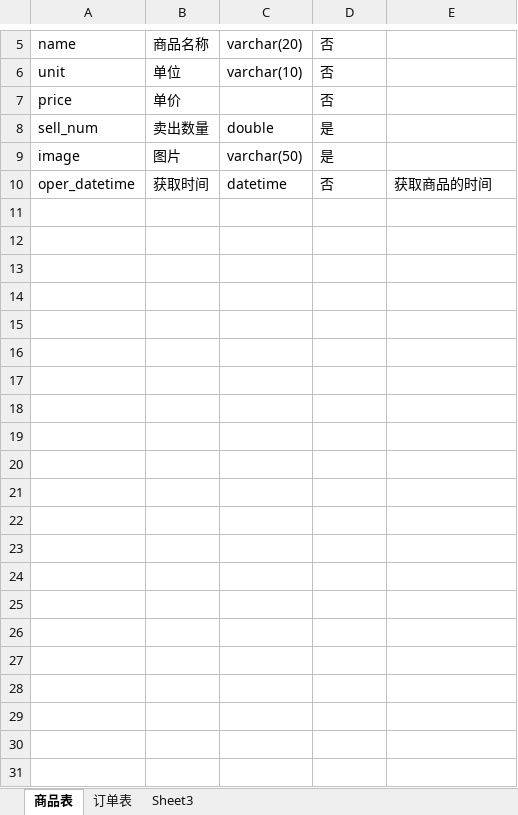
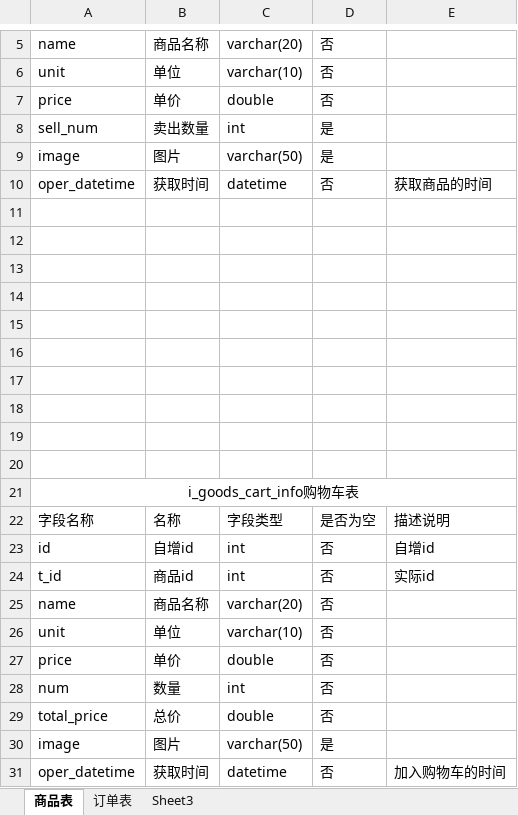
Before and after one commit to w123angmeng/iLife, an Excel workbook: doc/iLife数据库设计文档.xlsx, sheet 商品表, drawn as a sheet; only a part is shown, gaps mark what is left out; values as stored, in another font and other column widths than the file's, no borders; the diff names each change by its address in the sheet, - before the commit and + after, or states it on an @@ line.

```diff
--- a/doc/iLife数据库设计文档.xlsx (sheet 商品表)
+++ b/doc/iLife数据库设计文档.xlsx (sheet 商品表)
-C7: (empty)
+C7: double
-C8: double
+C8: int
+row 11: (empty)
+row 12: (empty)
+row 13: (empty)
+row 14: (empty)
+row 15: (empty)
+row 16: (empty)
+row 17: (empty)
+row 18: (empty)
+row 19: (empty)
+row 20: (empty)
+row 21: i_goods_cart_info购物车表
+row 22: 字段名称 | 名称 | 字段类型 | 是否为空 | 描述说明
+row 23: id | 自增id | int | 否 | 自增id
+row 24: t_id | 商品id | int | 否 | 实际id
+row 25: name | 商品名称 | varchar(20) | 否
+row 26: unit | 单位 | varchar(10) | 否
+row 27: price | 单价 | double | 否
+row 28: num | 数量 | int | 否
+row 29: total_price | 总价 | double | 否
+row 30: image | 图片 | varchar(50) | 是
+row 31: oper_datetime | 获取时间 | datetime | 否 | 加入购物车的时间
```
Also changed, not shown: 1 other file.
